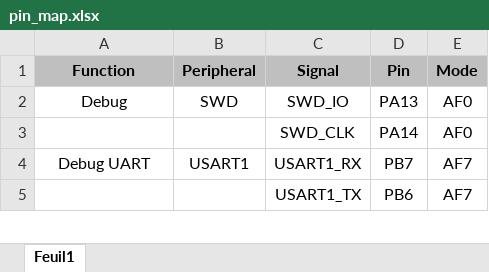
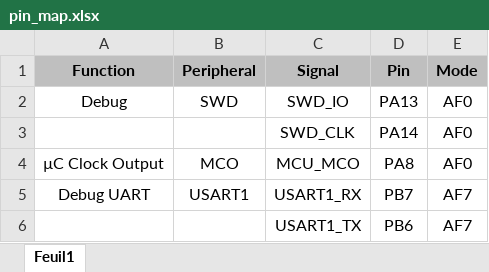
Before and after one commit to open-vario/open-vario, an Excel workbook: hardware/schematics/pin_map.xlsx, sheet Feuil1, drawn as a sheet; only a part is shown; values as stored, in another font and other column widths than the file's, no borders; the diff names each change by its address in the sheet, - before the commit and + after, or states it on an @@ line.

```diff
--- a/hardware/schematics/pin_map.xlsx (sheet Feuil1)
+++ b/hardware/schematics/pin_map.xlsx (sheet Feuil1)
+row 4: µC Clock Output | MCO | MCU_MCO | PA8 | AF0
```
Also changed, not shown: 3 other files.
